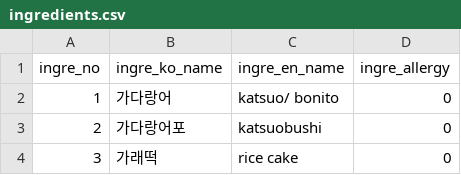
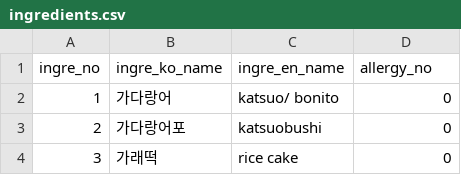
Before and after one commit to 2wjdwo97/FOKO_Food-Korea, a CSV file: database/db_ver_2/ingredients.csv, drawn as a sheet; only a part is shown.

```diff
--- a/database/db_ver_2/ingredients.csv
+++ b/database/db_ver_2/ingredients.csv
@@ -1,2 +1,2 @@
-ingre_no,ingre_ko_name,ingre_en_name,ingre_allergy
+ingre_no,ingre_ko_name,ingre_en_name,allergy_no
 1,가다랑어,"katsuo/ bonito",0
```
Also changed, not shown: database/db_ver_2/allergy_classes.csv, database/db_ver_2/countries.csv, 4 other files.
